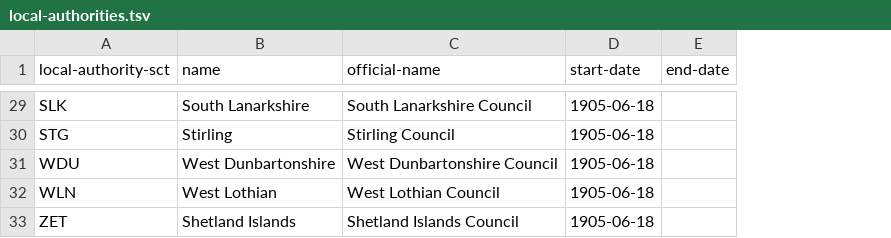
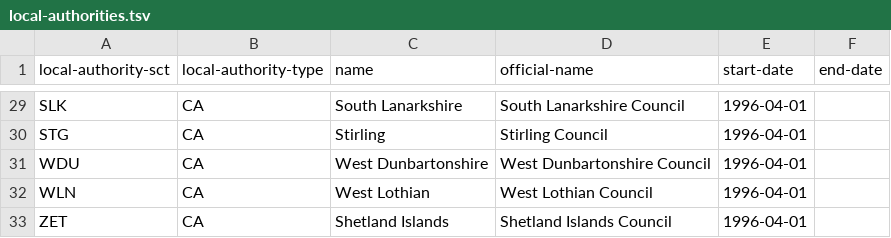
Before and after one commit to openregister/local-authority-data, a TSV file: data/local-authority-sct/local-authorities.tsv, drawn as a sheet; only a part is shown, gaps mark what is left out; addresses are those after the commit; the diff covers the shown part only; the diff names each change by its address in the sheet, - before the commit and + after, or states it on an @@ line.

Commit message:
Updated local-authority-sct to reflect custodians changes

```diff
--- a/data/local-authority-sct/local-authorities.tsv
+++ b/data/local-authority-sct/local-authorities.tsv
+column B (local-authority-type), rows 29-33: all CA
-E29:E33 (start-date): 1905-06-18
+E29:E33 (start-date): 1996-04-01
```
Also changed, not shown: 31 edited cells elsewhere in this file.
